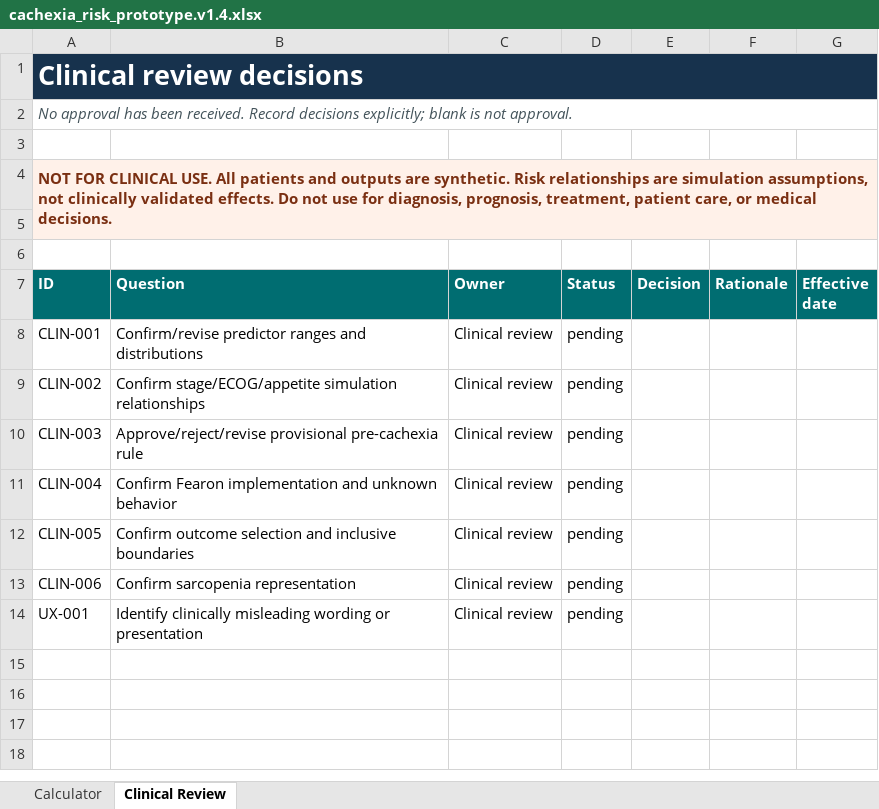
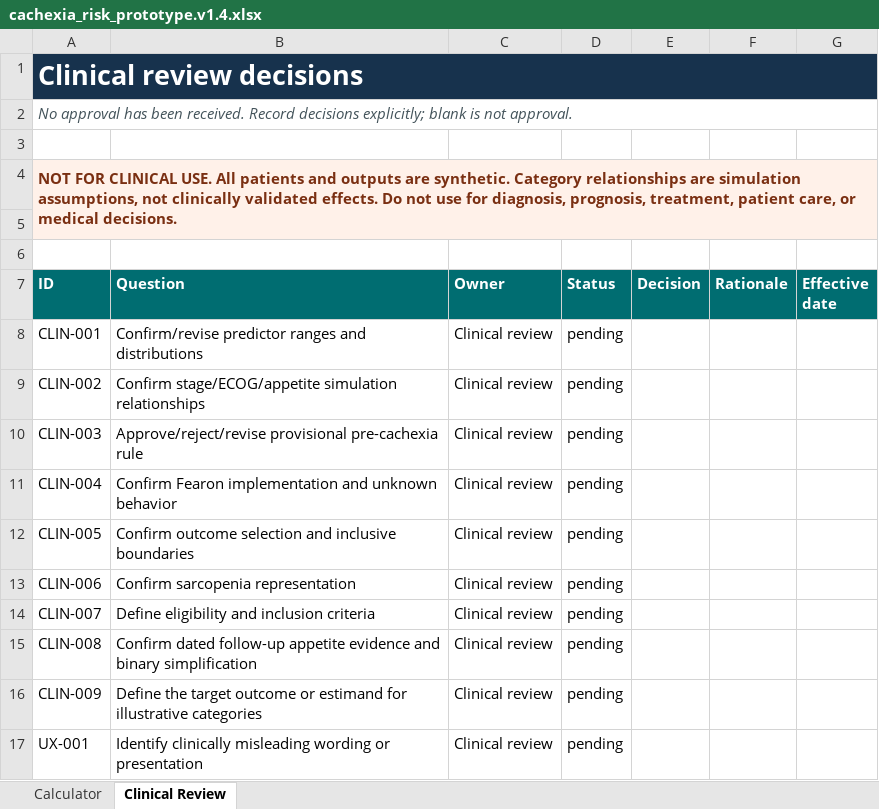
Before and after one commit to gracebilliris/cachexia-risk-calculator-poc, an Excel workbook: excel/cachexia_risk_prototype.v1.4.xlsx, sheet Clinical Review, drawn as a sheet; values as stored, in another font and other column widths than the file's, no borders; the diff names each change by its address in the sheet, - before the commit and + after, or states it on an @@ line.

Commit message:
Revise clinical framing and simulation outputs

```diff
--- a/excel/cachexia_risk_prototype.v1.4.xlsx (sheet Clinical Review)
+++ b/excel/cachexia_risk_prototype.v1.4.xlsx (sheet Clinical Review)
-A4 (ID): …are synthetic. Risk relationships are…
+A4 (ID): …are synthetic. Category relationships are…
+row 14: CLIN-007 | Define eligibility and inclusion criteria | Clinical review | pending
+row 15: CLIN-008 | Confirm dated follow-up appetite evidence and binary simplification | Clinical review | pending
+row 16: CLIN-009 | Define the target outcome or estimand for illustrative categories | Clinical review | pending
```
Also changed, not shown: sheet Calculator, excel/cachexia_risk_mock_ui.v1.1.xlsm, excel/clinical_logic_review_matrix.v1.xlsx, 39 other files.
